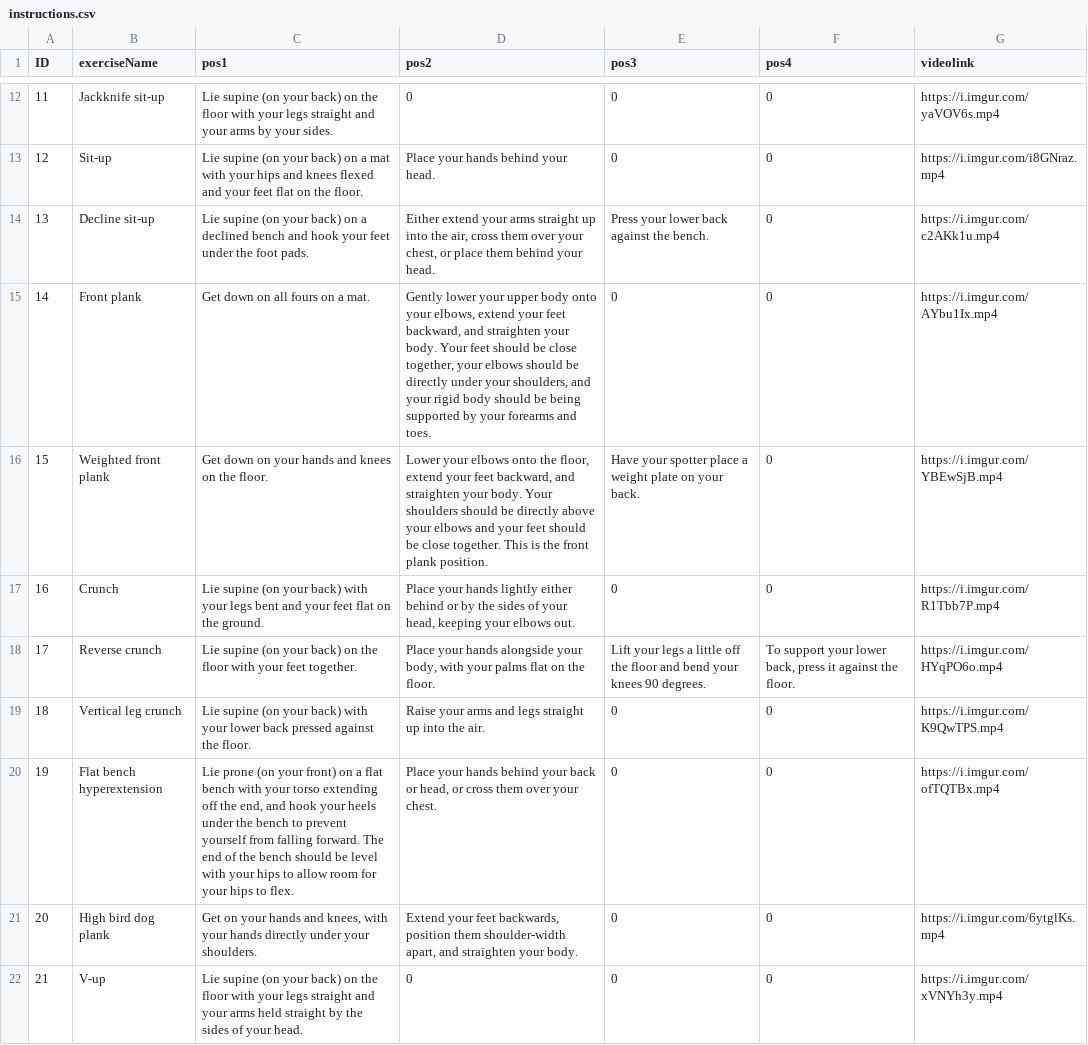
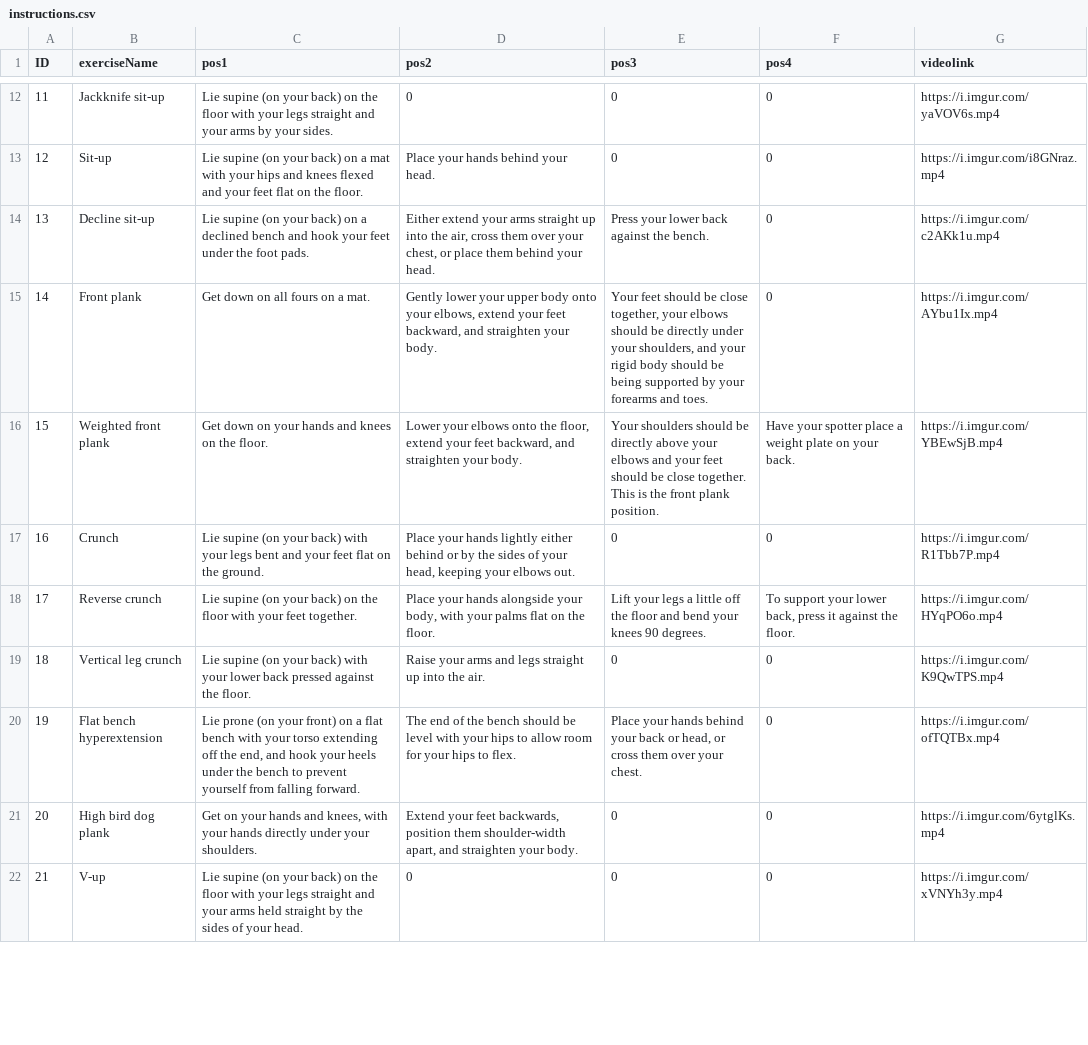
Before and after one commit to shahadd9/Smart-PT-gp1, a CSV file: app/src/main/python/instructions.csv, drawn as a sheet; only a part is shown, gaps mark what is left out; the diff covers the shown part only.

```diff
--- a/app/src/main/python/instructions.csv
+++ b/app/src/main/python/instructions.csv
@@ -14,4 +14,4 @@
 13,Decline sit-up,Lie supine (on your back) on a declined bench and hook your feet under the foot pads.,"Either extend your arms straight up into the air, cross them over your chest, or place them behind your head.",Press your lower back against the bench.,0,https://i.imgur.com/c2AKk1u.mp4
-14,Front plank,Get down on all fours on a mat.,"Gently lower your upper body onto your elbows, extend your feet backward, and straighten your body. Your feet should be close together, your elbows should be directly under your shoulders, and your rigid body should be being supported by your forearms and toes.",0,0,https://i.imgur.com/AYbu1Ix.mp4
-15,Weighted front plank, Get down on your hands and knees on the floor.,"Lower your elbows onto the floor, extend your feet backward, and straighten your body. Your shoulders should be directly above your elbows and your feet should be close together. This is the front plank position.", Have your spotter place a weight plate on your back.,0,https://i.imgur.com/YBEwSjB.mp4
+14,Front plank,Get down on all fours on a mat.,"Gently lower your upper body onto your elbows, extend your feet backward, and straighten your body."," Your feet should be close together, your elbows should be directly under your shoulders, and your rigid body should be being supported by your forearms and toes.",0,https://i.imgur.com/AYbu1Ix.mp4
+15,Weighted front plank, Get down on your hands and knees on the floor.,"Lower your elbows onto the floor, extend your feet backward, and straighten your body. ",Your shoulders should be directly above your elbows and your feet should be close together. This is the front plank position., Have your spotter place a weight plate on your back.,https://i.imgur.com/YBEwSjB.mp4
 16,Crunch,Lie supine (on your back) with your legs bent and your feet flat on the ground.,"Place your hands lightly either behind or by the sides of your head, keeping your elbows out.",0,0,https://i.imgur.com/R1Tbb7P.mp4
@@ -19,3 +19,3 @@
 18,Vertical leg crunch,Lie supine (on your back) with your lower back pressed against the floor.,Raise your arms and legs straight up into the air.,0,0,https://i.imgur.com/K9QwTPS.mp4
-19,Flat bench hyperextension,"Lie prone (on your front) on a flat bench with your torso extending off the end, and hook your heels under the bench to prevent yourself from falling forward. The end of the bench should be level with your hips to allow room for your hips to flex.","Place your hands behind your back or head, or cross them over your chest.",0,0,https://i.imgur.com/ofTQTBx.mp4
+19,Flat bench hyperextension,"Lie prone (on your front) on a flat bench with your torso extending off the end, and hook your heels under the bench to prevent yourself from falling forward. ",The end of the bench should be level with your hips to allow room for your hips to flex.,"Place your hands behind your back or head, or cross them over your chest.",0,https://i.imgur.com/ofTQTBx.mp4
 20,High bird dog plank,"Get on your hands and knees, with your hands directly under your shoulders.","Extend your feet backwards, position them shoulder-width apart, and straighten your body.",0,0,https://i.imgur.com/6ytglKs.mp4
```
Also changed, not shown: 128 edited cells elsewhere in this file, 2 other files.
